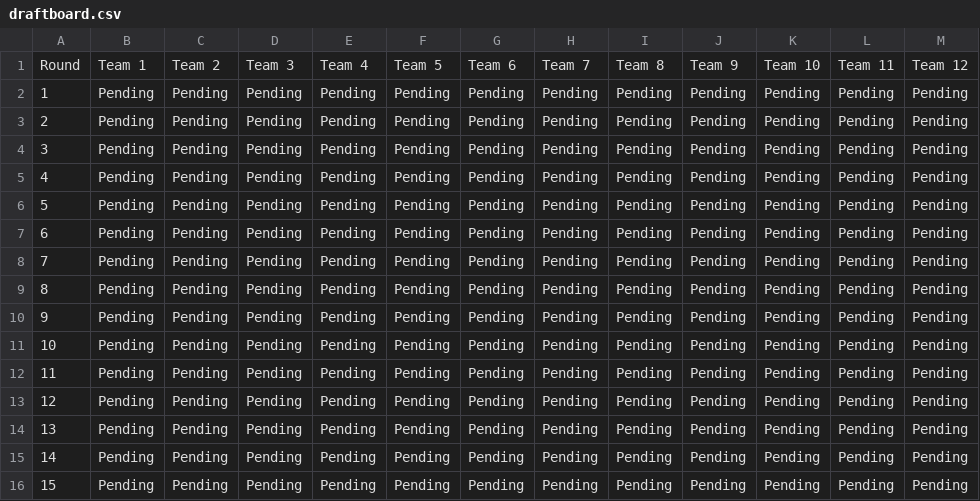
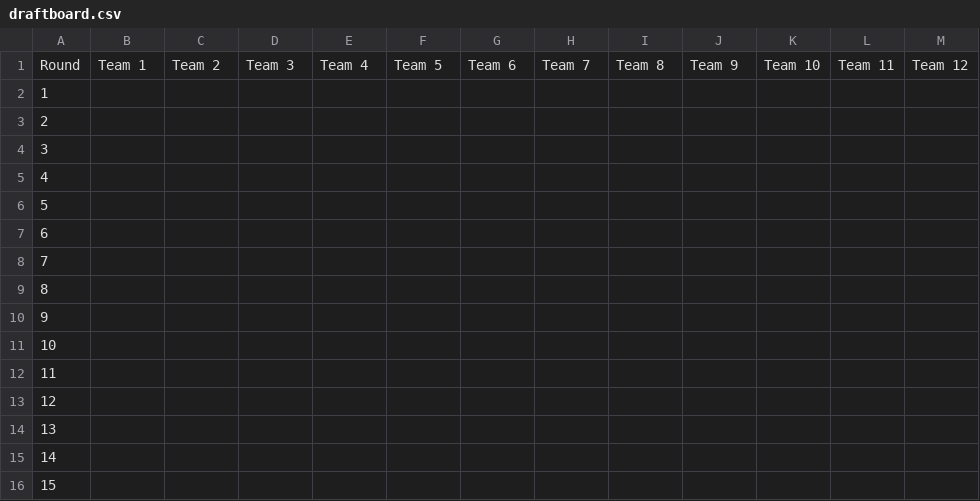
Before and after one commit to mikesurace/Optimizer, a CSV file: app/data/draftboard.csv, drawn as a sheet.

```diff
--- a/app/data/draftboard.csv
+++ b/app/data/draftboard.csv
@@ -1,16 +1,16 @@
 Round ,Team 1,Team 2,Team 3,Team 4,Team 5,Team 6,Team 7,Team 8,Team 9,Team 10,Team 11,Team 12
-1,Pending,Pending,Pending,Pending,Pending,Pending,Pending,Pending,Pending,Pending,Pending,Pending
-2,Pending,Pending,Pending,Pending,Pending,Pending,Pending,Pending,Pending,Pending,Pending,Pending
-3,Pending,Pending,Pending,Pending,Pending,Pending,Pending,Pending,Pending,Pending,Pending,Pending
-4,Pending,Pending,Pending,Pending,Pending,Pending,Pending,Pending,Pending,Pending,Pending,Pending
-5,Pending,Pending,Pending,Pending,Pending,Pending,Pending,Pending,Pending,Pending,Pending,Pending
-6,Pending,Pending,Pending,Pending,Pending,Pending,Pending,Pending,Pending,Pending,Pending,Pending
-7,Pending,Pending,Pending,Pending,Pending,Pending,Pending,Pending,Pending,Pending,Pending,Pending
-8,Pending,Pending,Pending,Pending,Pending,Pending,Pending,Pending,Pending,Pending,Pending,Pending
-9,Pending,Pending,Pending,Pending,Pending,Pending,Pending,Pending,Pending,Pending,Pending,Pending
-10,Pending,Pending,Pending,Pending,Pending,Pending,Pending,Pending,Pending,Pending,Pending,Pending
-11,Pending,Pending,Pending,Pending,Pending,Pending,Pending,Pending,Pending,Pending,Pending,Pending
-12,Pending,Pending,Pending,Pending,Pending,Pending,Pending,Pending,Pending,Pending,Pending,Pending
-13,Pending,Pending,Pending,Pending,Pending,Pending,Pending,Pending,Pending,Pending,Pending,Pending
-14,Pending,Pending,Pending,Pending,Pending,Pending,Pending,Pending,Pending,Pending,Pending,Pending
-15,Pending,Pending,Pending,Pending,Pending,Pending,Pending,Pending,Pending,Pending,Pending,Pending
+1,,,,,,,,,,,,
+2,,,,,,,,,,,,
+3,,,,,,,,,,,,
+4,,,,,,,,,,,,
+5,,,,,,,,,,,,
+6,,,,,,,,,,,,
+7,,,,,,,,,,,,
+8,,,,,,,,,,,,
+9,,,,,,,,,,,,
+10,,,,,,,,,,,,
+11,,,,,,,,,,,,
+12,,,,,,,,,,,,
+13,,,,,,,,,,,,
+14,,,,,,,,,,,,
+15,,,,,,,,,,,,
```
Also changed, not shown: 12 other files.
